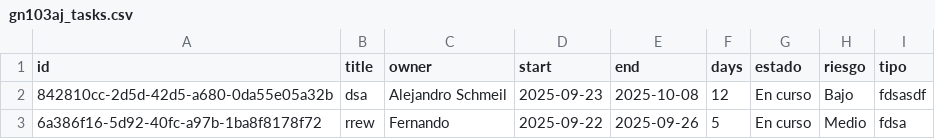
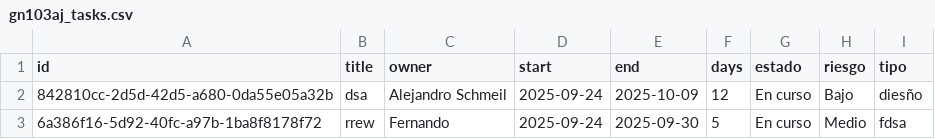
Before and after one commit to lcyta/GanntDepot, a CSV file: data/gn103aj_tasks.csv, drawn as a sheet.

```diff
--- a/data/gn103aj_tasks.csv
+++ b/data/gn103aj_tasks.csv
@@ -1,3 +1,3 @@
 id,title,owner,start,end,days,estado,riesgo,tipo
-842810cc-2d5d-42d5-a680-0da55e05a32b,dsa,Alejandro Schmeil,2025-09-23,2025-10-08,12,En curso,Bajo,fdsasdf
-6a386f16-5d92-40fc-a97b-1ba8f8178f72,rrew,Fernando,2025-09-22,2025-09-26,5,En curso,Medio,fdsa
+842810cc-2d5d-42d5-a680-0da55e05a32b,dsa,Alejandro Schmeil,2025-09-24,2025-10-09,12,En curso,Bajo,diesño
+6a386f16-5d92-40fc-a97b-1ba8f8178f72,rrew,Fernando,2025-09-24,2025-09-30,5,En curso,Medio,fdsa
```
Also changed, not shown: 3 other files.
